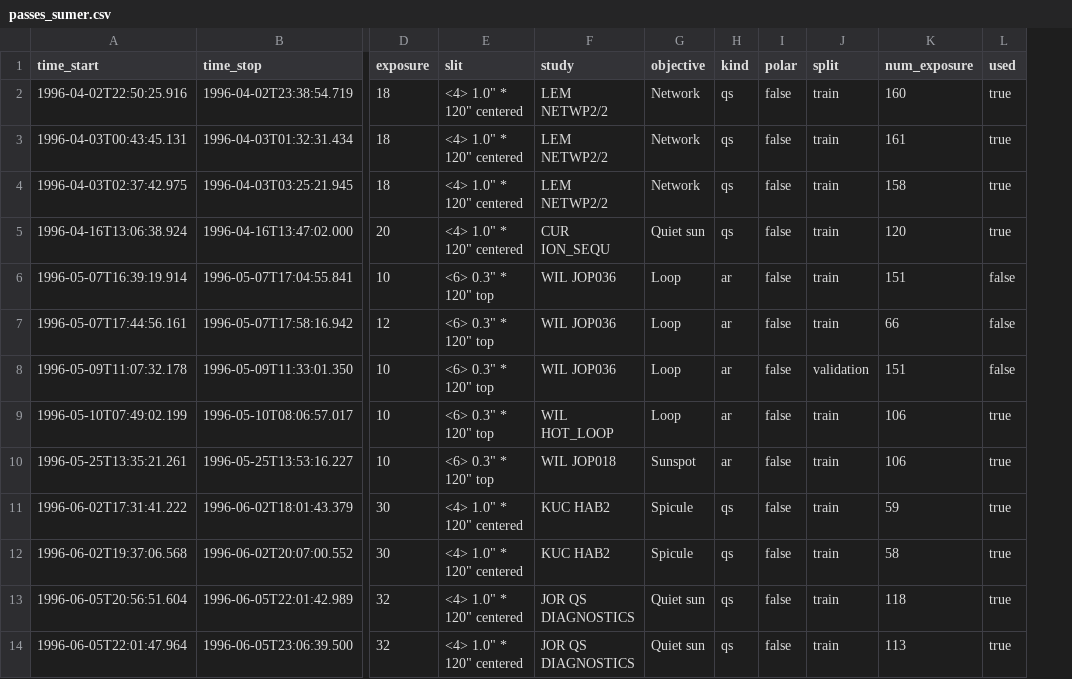
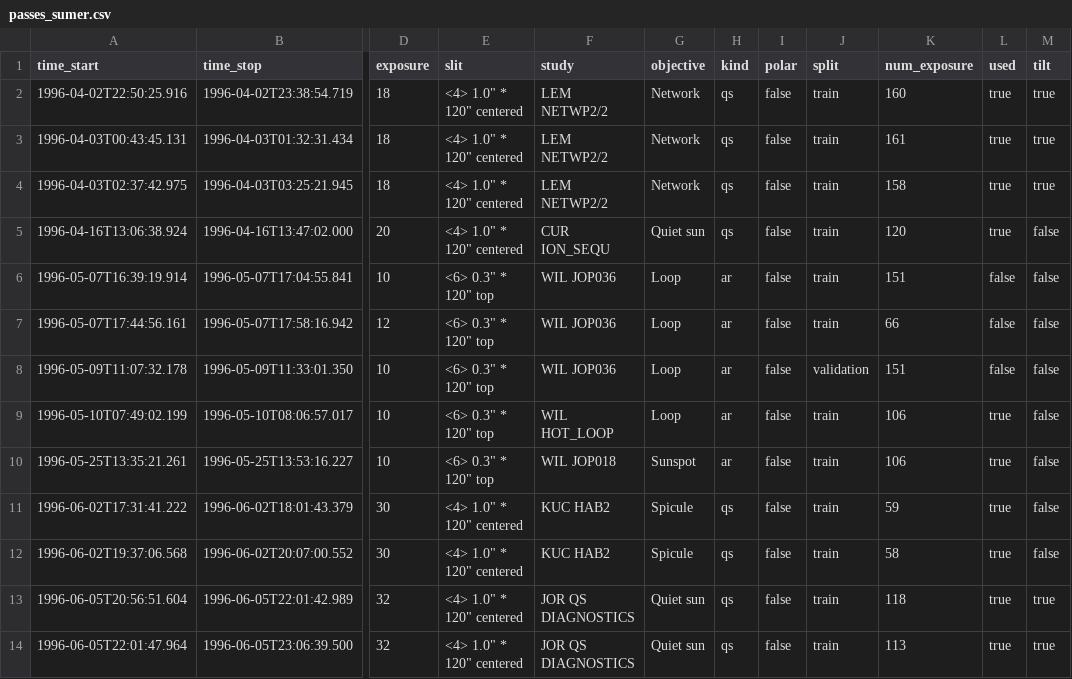
Before and after one commit to esis-mission/esis, a CSV file: esis/flights/f1/data/synth/_scene_sumer/passes_sumer.csv, drawn as a sheet; only a part is shown, gaps mark what is left out; the diff names each change by its address in the sheet, - before the commit and + after, or states it on an @@ line.

```diff
--- a/esis/flights/f1/data/synth/_scene_sumer/passes_sumer.csv
+++ b/esis/flights/f1/data/synth/_scene_sumer/passes_sumer.csv
+column M (tilt), rows 2-14: true | true | true | false | false | false | false | false | false | false | false | true | true
```
Also changed, not shown: 2 other files.
